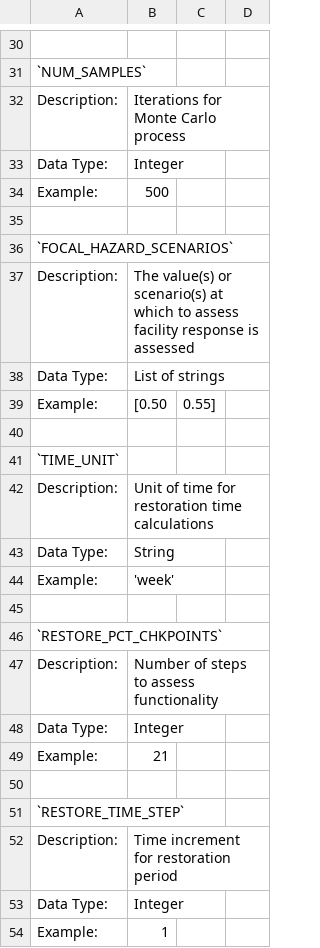
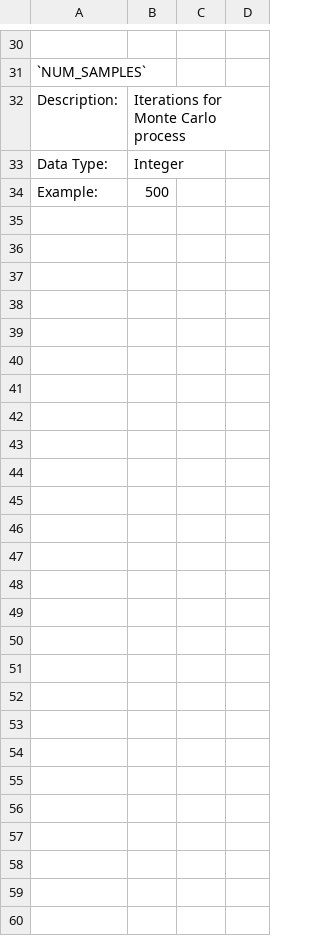
Before and after one commit to GeoscienceAustralia/sira, a CSV file: docs/source/_static/files/scenario_config_parameters.csv, drawn as a sheet; only a part is shown, gaps mark what is left out; the diff covers the shown part only; the diff names each change by its address in the sheet, - before the commit and + after, or states it on an @@ line.

Commit message:
Documentation updated

```diff
--- a/docs/source/_static/files/scenario_config_parameters.csv
+++ b/docs/source/_static/files/scenario_config_parameters.csv
-row 35: (empty)
-row 36: `FOCAL_HAZARD_SCENARIOS`
-row 37: Description: | The value(s) or scenario(s) at which to assess facility response is assessed
-row 38: Data Type: | List of strings
-row 39: Example: | [0.50 | 0.55]
-row 40: (empty)
-row 41: `TIME_UNIT`
-row 42: Description: | Unit of time for restoration time calculations
-row 43: Data Type: | String
-row 44: Example: | 'week'
-row 45: (empty)
-row 46: `RESTORE_PCT_CHKPOINTS`
-row 47: Description: | Number of steps to assess functionality
-row 48: Data Type: | Integer
-row 49: Example: | 21
-row 50: (empty)
-row 51: `RESTORE_TIME_STEP`
-row 52: Description: | Time increment for restoration period
-row 53: Data Type: | Integer
-row 54: Example: | 1
```
Also changed, not shown: 70 removed rows elsewhere in this file.
